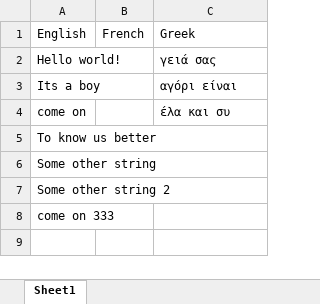
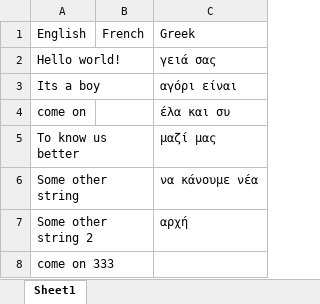
Before and after one commit to deathbird/txgit_excel3, an Excel workbook: translation/el/for_translation.xlsx, sheet Sheet1, drawn as a sheet; values as stored, in another font and other column widths than the file's, no borders; charts and pictures not drawn; the diff names each change by its address in the sheet, - before the commit and + after, or states it on an @@ line.

```diff
--- a/translation/el/for_translation.xlsx (sheet Sheet1)
+++ b/translation/el/for_translation.xlsx (sheet Sheet1)
-C5: (empty)
+C5: μαζί μας
-C6: (empty)
+C6: να κάνουμε νέα
-C7: (empty)
+C7: αρχή
```
Also changed, not shown: source/for_translation.xlsx.
